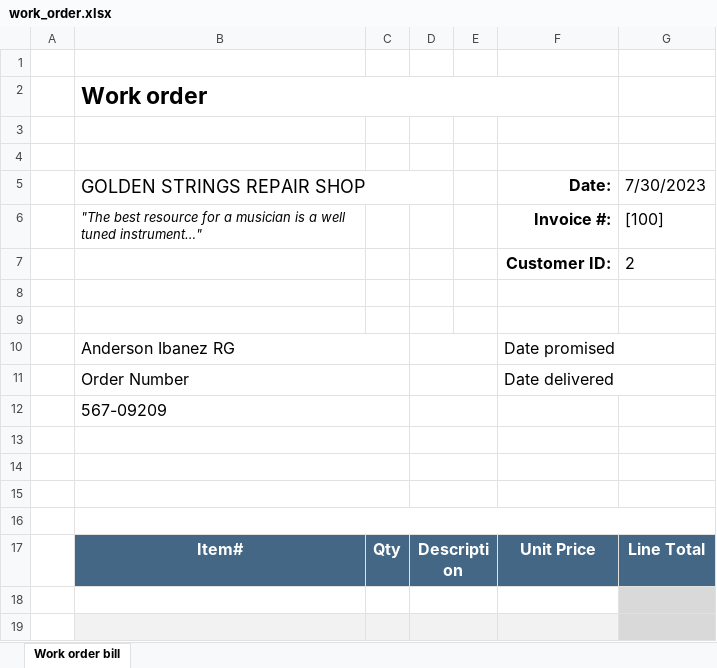
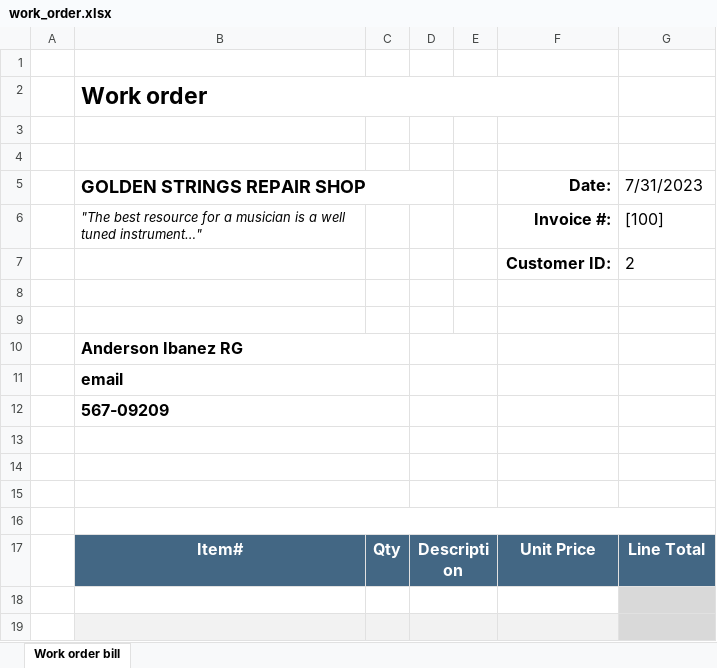
Before and after one commit to fabioweck/Services-Provider-System, an Excel workbook: files/work_order.xlsx, sheet Work order bill, drawn as a sheet; only a part is shown; values as stored, in another font and other column widths than the file's, no borders; charts and pictures not drawn; removed rows and columns are numbered as before the commit, all else as after; the diff names each change by its address in the sheet, - before the commit and + after, or states it on an @@ line.

Commit message:
refactoring code/added search for client with regex/list client's invoices/added list of clients and invoices

```diff
--- a/files/work_order.xlsx (sheet Work order bill)
+++ b/files/work_order.xlsx (sheet Work order bill)
-B5 bold: off
+B5 bold: on
-G5: 7/30/2023
+G5: 7/31/2023
-B10 bold: off
+B10 bold: on
-F10 (Date:): Date promised
+F10 (Date:): (empty)
-row 11:  | Order Number |  |  |  | Date delivered
+row 11:  | email
-B12 bold: off
+B12 bold: on
```
Also changed, not shown: 8 other files.
